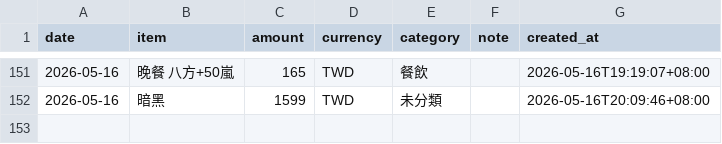
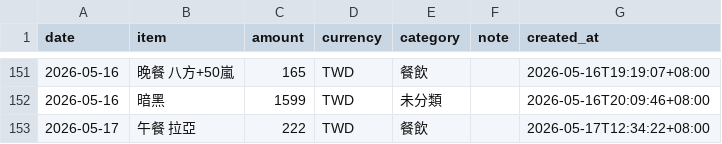
Before and after one commit to yuming920619-svg/Myhermesagi, a CSV file: bookkeeping/ledger.csv, drawn as a sheet; only a part is shown, gaps mark what is left out.

```diff
--- a/bookkeeping/ledger.csv
+++ b/bookkeeping/ledger.csv
@@ -152 +152,2 @@ date,item,amount,currency,category,note,created_at
 2026-05-16,暗黑,1599,TWD,未分類,,2026-05-16T20:09:46+08:00
+2026-05-17,午餐 拉亞,222,TWD,餐飲,,2026-05-17T12:34:22+08:00
```
Also changed, not shown: 1 other file.
